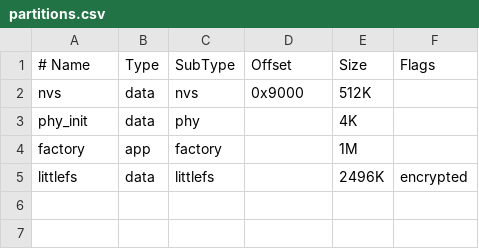
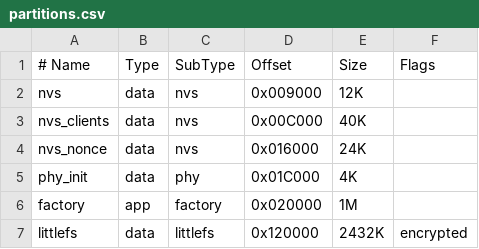
Before and after one commit to solomai/ESP32-TapGate, a CSV file: esp32_mcu/partitions.csv, drawn as a sheet; addresses are those after the commit; the diff names each change by its address in the sheet, - before the commit and + after, or states it on an @@ line.

Commit message:
Partition update with documents

```diff
--- a/esp32_mcu/partitions.csv
+++ b/esp32_mcu/partitions.csv
-D2 (Offset): 0x9000
+D2 (Offset): 0x009000
-E2 (Size): 512K
+E2 (Size): 12K
+row 3: nvs_clients | data | nvs | 0x00C000 | 40K
+row 4: nvs_nonce | data | nvs | 0x016000 | 24K
-D5 (Offset): (empty)
+D5 (Offset): 0x01C000
-D6 (Offset): (empty)
+D6 (Offset): 0x020000
-D7 (Offset): (empty)
+D7 (Offset): 0x120000
-E7 (Size): 2496K
+E7 (Size): 2432K
```
Also changed, not shown: 2 other files.
